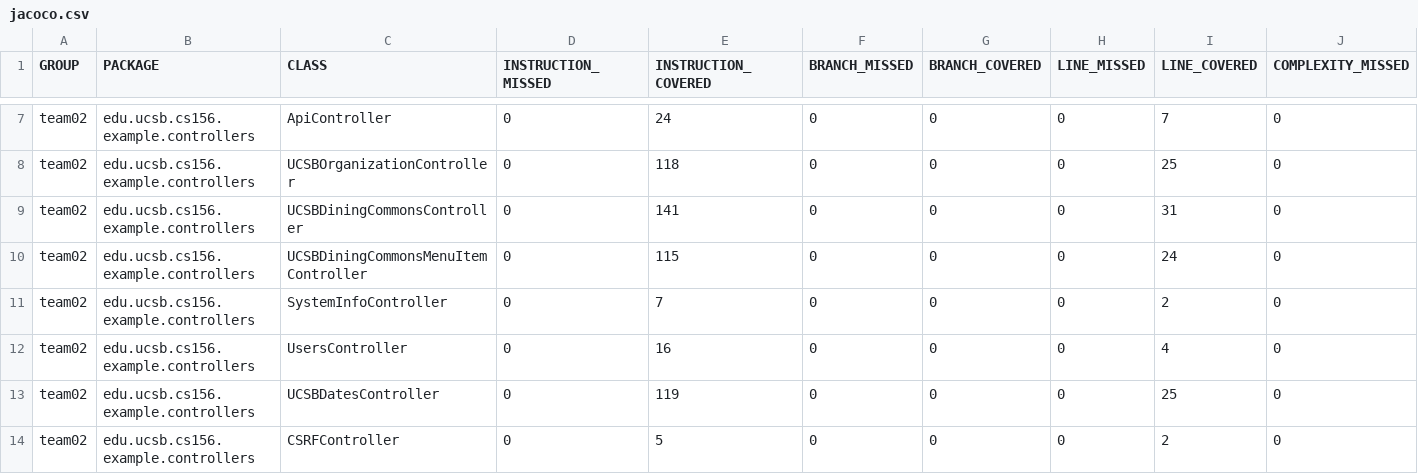
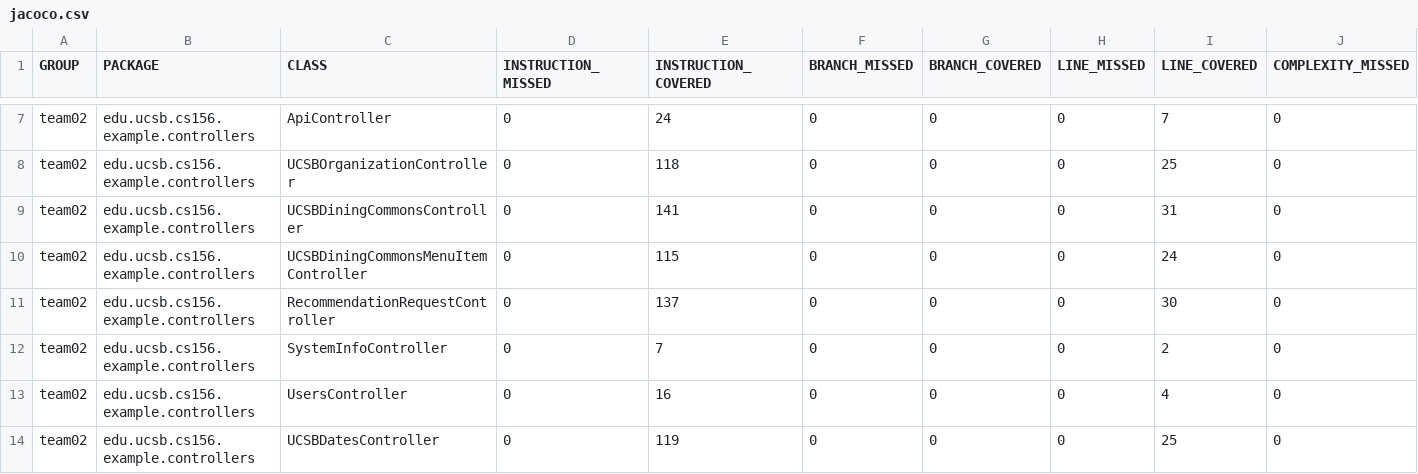
Before and after one commit to ucsb-cs156-s24/team02-s24-4pm-6, a CSV file: jacoco/jacoco.csv, drawn as a sheet; only a part is shown, gaps mark what is left out; the shorter side is filled out with more unchanged rows; rows hold the shown columns only; the diff names each change by its address in the sheet, - before the commit and + after, or states it on an @@ line.

Commit message:
Deploying to gh-pages from @ ucsb-cs156-s24/team02-s24-4pm-6@abfa2b137ffd97cbfac478121fe7789467d50bc8 🚀

```diff
--- a/jacoco/jacoco.csv
+++ b/jacoco/jacoco.csv
+row 11: team02 | edu.ucsb.cs156.example.controllers | RecommendationRequestController | 0 | 137 | 0 | 0 | 0 | 30 | 0
```
Also changed, not shown: 7 other files.
